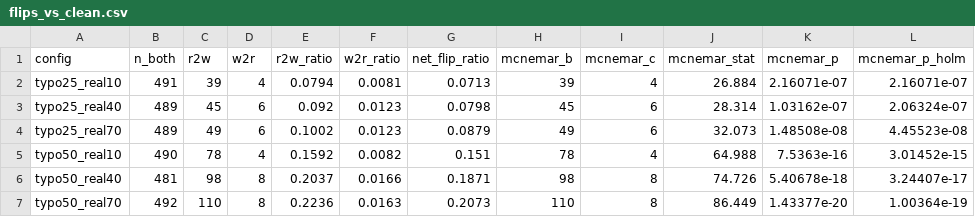
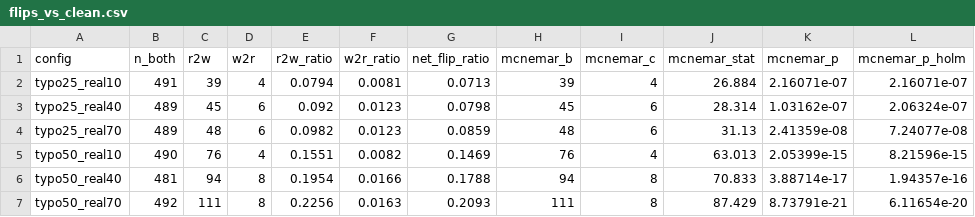
Before and after one commit to dolev98/NLP_project, a CSV file: results/gsm8k_spellcheck/flips_vs_clean.csv, drawn as a sheet; only a part is shown; the diff covers the shown part only.

```diff
--- a/results/gsm8k_spellcheck/flips_vs_clean.csv
+++ b/results/gsm8k_spellcheck/flips_vs_clean.csv
@@ -3,5 +3,5 @@ typo25_real10,491,39,4,0.0794,0.0081,0.0713,39,4,26.884,2.16071e-07,2.16071e-07
 typo25_real40,489,45,6,0.092,0.0123,0.0798,45,6,28.314,1.03162e-07,2.06324e-07
-typo25_real70,489,49,6,0.1002,0.0123,0.0879,49,6,32.073,1.48508e-08,4.45523e-08
-typo50_real10,490,78,4,0.1592,0.0082,0.151,78,4,64.988,7.5363e-16,3.01452e-15
-typo50_real40,481,98,8,0.2037,0.0166,0.1871,98,8,74.726,5.40678e-18,3.24407e-17
-typo50_real70,492,110,8,0.2236,0.0163,0.2073,110,8,86.449,1.43377e-20,1.00364e-19
+typo25_real70,489,48,6,0.0982,0.0123,0.0859,48,6,31.13,2.41359e-08,7.24077e-08
+typo50_real10,490,76,4,0.1551,0.0082,0.1469,76,4,63.013,2.05399e-15,8.21596e-15
+typo50_real40,481,94,8,0.1954,0.0166,0.1788,94,8,70.833,3.88714e-17,1.94357e-16
+typo50_real70,492,111,8,0.2256,0.0163,0.2093,111,8,87.429,8.73791e-21,6.11654e-20
```
Also changed, not shown: 14 edited cells elsewhere in this file, results/gsm8k/flips_vs_clean.csv, results/gsm8k_rewrite/accuracy_decomposition.csv, 44 other files.
